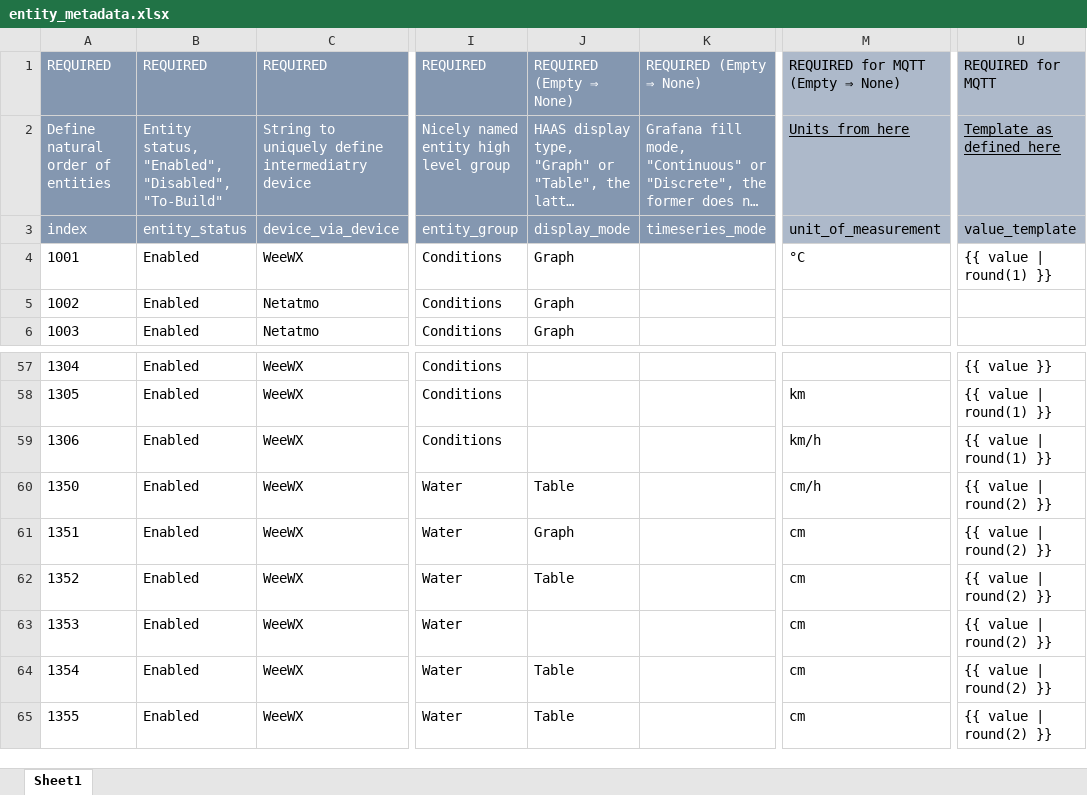
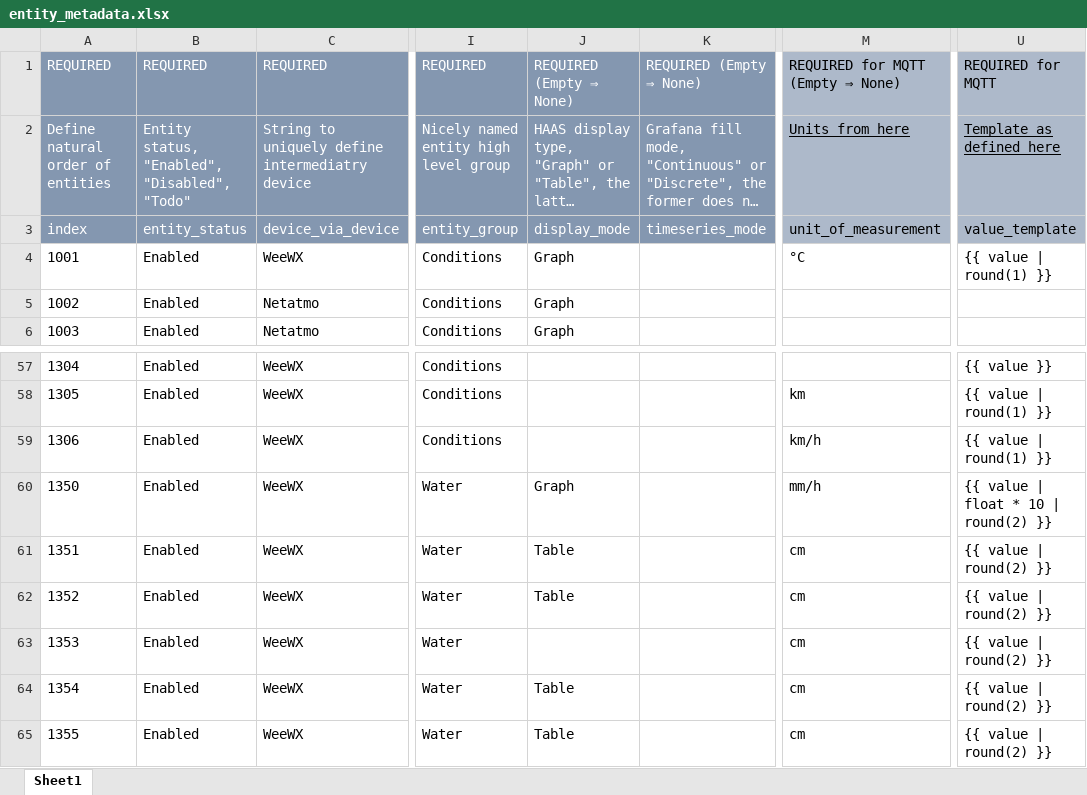
Before and after one commit to ggear/asystem, an Excel workbook: macbook-flo/homeassistant/src/main/resources/entity_metadata.xlsx, sheet Sheet1, drawn as a sheet; only a part is shown, gaps mark what is left out; long unchanged cells end in …; values as stored, in another font and other column widths than the file's, no borders; table styles not drawn; the diff covers the shown part only; the diff names each change by its address in the sheet, - before the commit and + after, or states it on an @@ line.

```diff
--- a/macbook-flo/homeassistant/src/main/resources/entity_metadata.xlsx (sheet Sheet1)
+++ b/macbook-flo/homeassistant/src/main/resources/entity_metadata.xlsx (sheet Sheet1)
-B2: …"Enabled", "Disabled", "To-Build"
+B2: …"Enabled", "Disabled", "Todo"
-J60: Table
+J60: Graph
-M60: cm/h
+M60: mm/h
-U60: {{ value | round(2) }}
+U60: {{ value | float * 10 | round(2) }}
-J61: Graph
+J61: Table
```
Also changed, not shown: 50 added rows and 45 edited cells elsewhere in this sheet, formulas that keep their value, 5 other files.
